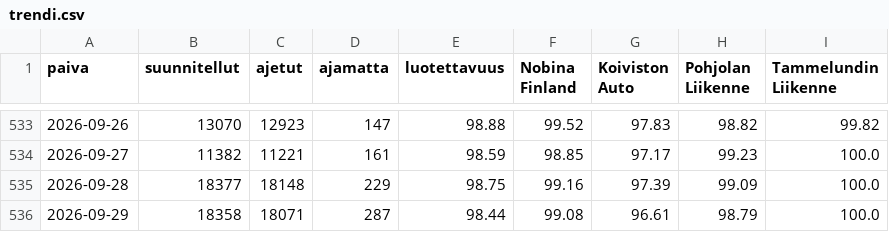
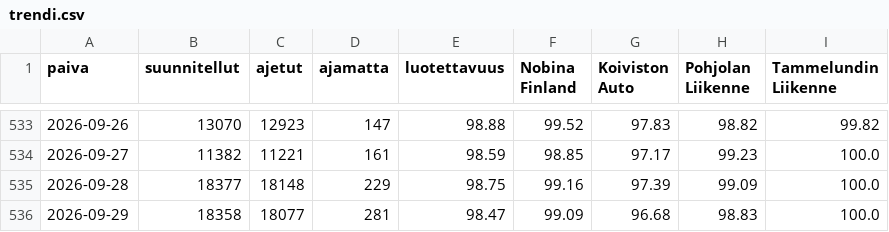
Before and after one commit to villeuusirauva-create/hsl-luotettavuus, a CSV file: tulokset/trendi.csv, drawn as a sheet; only a part is shown, gaps mark what is left out.

```diff
--- a/tulokset/trendi.csv
+++ b/tulokset/trendi.csv
@@ -535,2 +535,2 @@
 2026-09-28,18377,18148,229,98.75,99.16,97.39,99.09,100.0
-2026-09-29,18358,18071,287,98.44,99.08,96.61,98.79,100.0
+2026-09-29,18358,18077,281,98.47,99.09,96.68,98.83,100.0
```
Also changed, not shown: tulokset/kellonaika.csv, tulokset/linjat_2026-09-29.csv, 7 other files.
